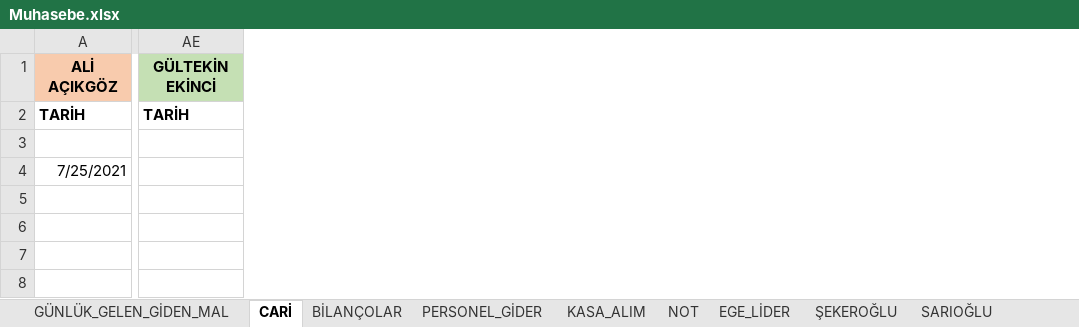
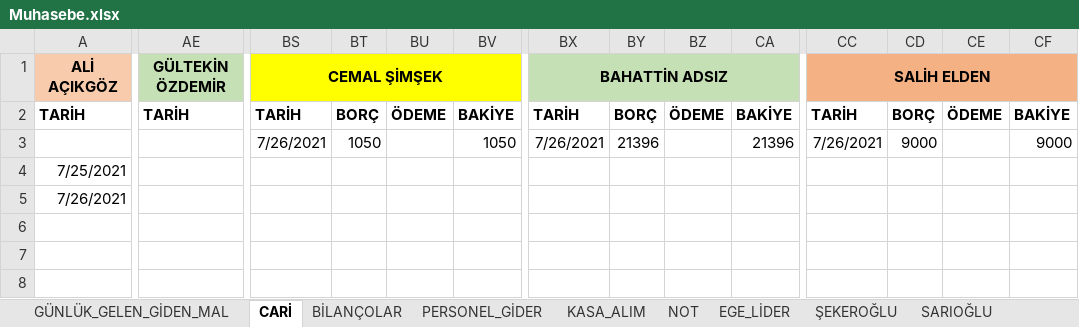
Before and after one commit to mucahideculhaci/BELEV-, an Excel workbook: Muhasebe.xlsx, sheet CARİ, drawn as a sheet; only a part is shown, gaps mark what is left out; values as stored, in another font and other column widths than the file's, no borders; rows hold the shown columns only; the diff covers the shown part only; the diff names each change by its address in the sheet, - before the commit and + after, or states it on an @@ line.

```diff
--- a/Muhasebe.xlsx (sheet CARİ)
+++ b/Muhasebe.xlsx (sheet CARİ)
+column BS, rows 1-3: CEMAL ŞİMŞEK | TARİH | 7/26/2021
+column BT, rows 2-3: BORÇ | 1050
+column BU, row 2: ÖDEME
+column BV, rows 2-3: BAKİYE | 1050
+column BX, rows 1-3: BAHATTİN ADSIZ | TARİH | 7/26/2021
+column BY, rows 2-3: BORÇ | 21396
+column BZ, row 2: ÖDEME
+column CA, rows 2-3: BAKİYE | 21396
+column CC, rows 1-3: SALİH ELDEN | TARİH | 7/26/2021
+column CD, rows 2-3: BORÇ | 9000
+column CE, row 2: ÖDEME
+column CF, rows 2-3: BAKİYE | 9000
-AE1: GÜLTEKİN EKİNCİ
+AE1: GÜLTEKİN ÖZDEMİR
-A5: (empty)
+A5: 7/26/2021
+row 7: (empty)
+row 8: (empty)
```
Also changed, not shown: 3 added columns and 12 edited cells elsewhere in this sheet, sheet GÜNLÜK_GELEN_GİDEN_MAL, sheet PERSONEL_GİDER, sheet BİLANÇOLAR.
